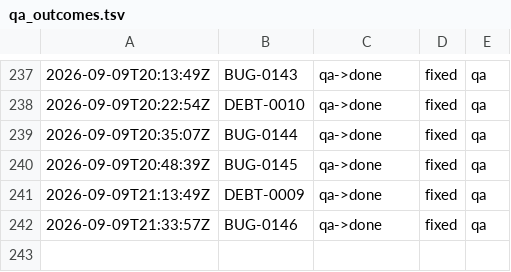
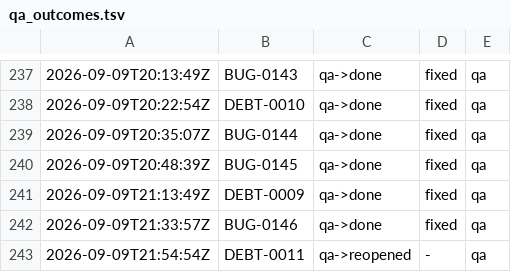
Before and after one commit to kblabsths/KPop-Social-Admin, a TSV file: agenticflow/tracker/qa_outcomes.tsv, drawn as a sheet; only a part is shown, gaps mark what is left out.

```diff
--- a/agenticflow/tracker/qa_outcomes.tsv
+++ b/agenticflow/tracker/qa_outcomes.tsv
@@ -242 +242,2 @@
 2026-09-09T21:33:57Z	BUG-0146	qa->done	fixed	qa
+2026-09-09T21:54:54Z	DEBT-0011	qa->reopened	-	qa
```
Also changed, not shown: agenticflow/tracker/gate_fires.tsv, 6 other files.
